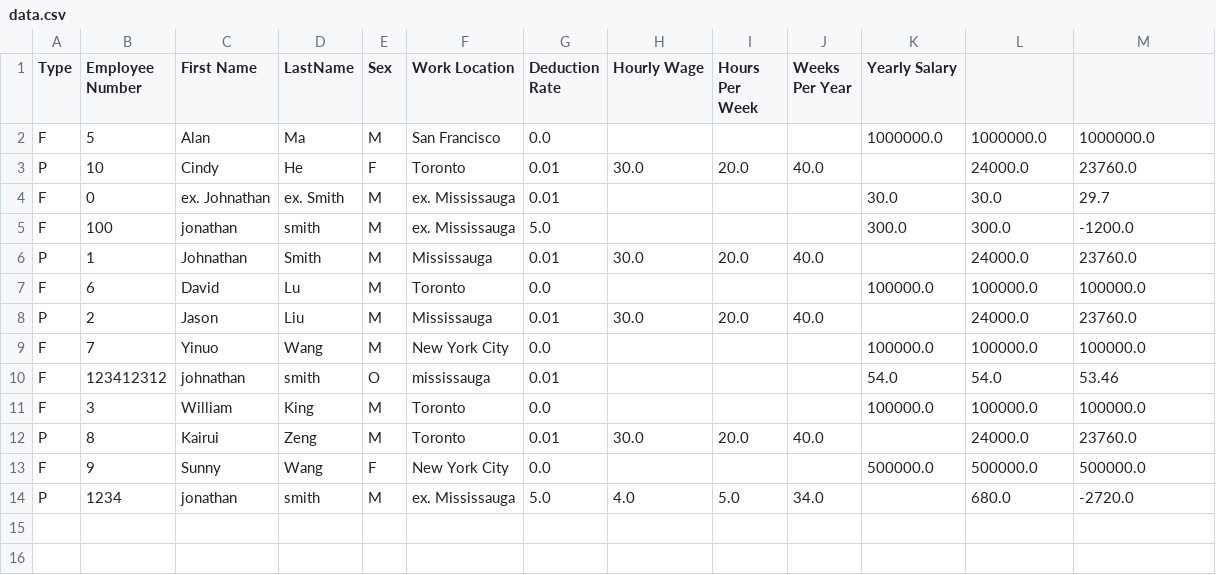
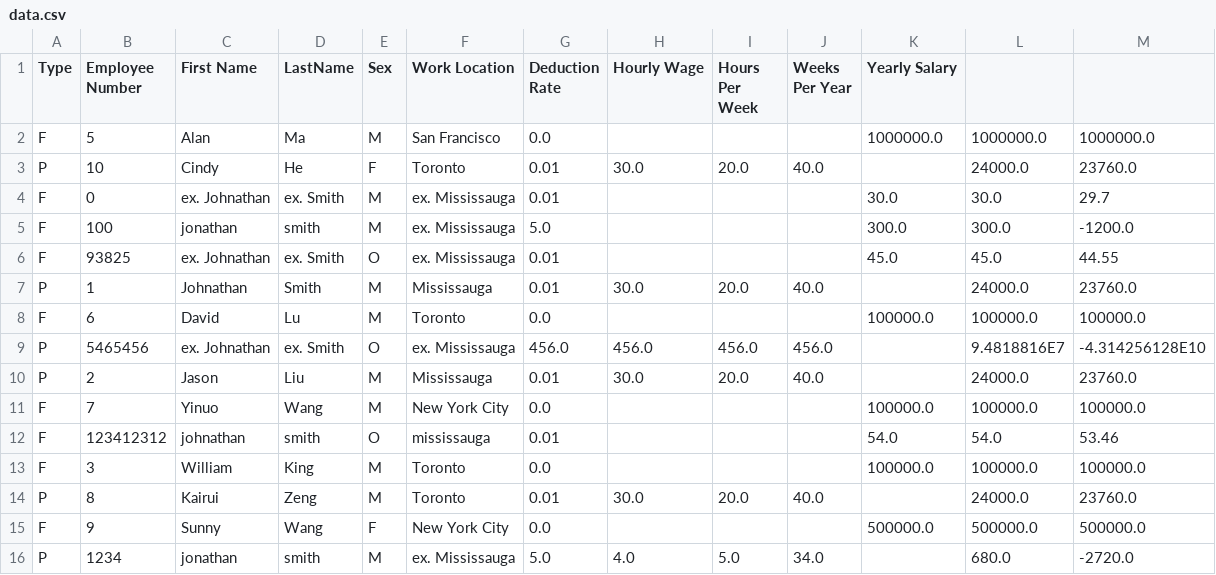
Before and after one commit to JasonXZLiu/SchoolCompSci, a CSV file: EmployeeDatabase/data.csv, drawn as a sheet; the diff names each change by its address in the sheet, - before the commit and + after, or states it on an @@ line.

```diff
--- a/EmployeeDatabase/data.csv
+++ b/EmployeeDatabase/data.csv
+row 6: F | 93825 | ex. Johnathan | ex. Smith | O | ex. Mississauga | 0.01 |  |  |  | 45.0 | 45.0 | 44.55
+row 9: P | 5465456 | ex. Johnathan | ex. Smith | O | ex. Mississauga | 456.0 | 456.0 | 456.0 | 456.0 |  | 9.4818816E7 | -4.314256128E10
```
Also changed, not shown: 20 other files.
